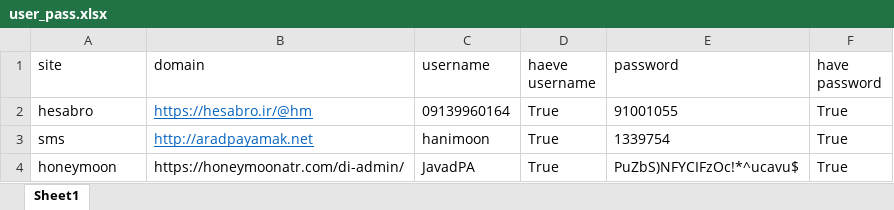
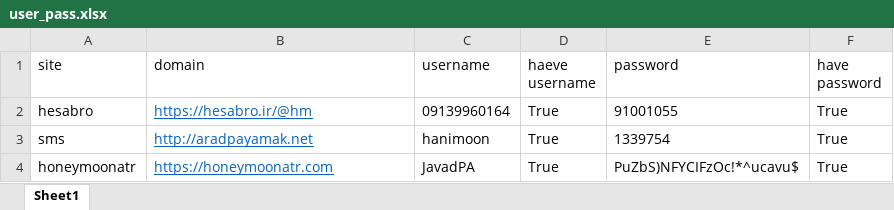
Before and after one commit to hoseinmazhari/honeymoon-science, an Excel workbook: App/selenium_files/settings/user_pass.xlsx, sheet Sheet1, drawn as a sheet; values as stored, in another font and other column widths than the file's, no borders; the diff names each change by its address in the sheet, - before the commit and + after, or states it on an @@ line.

Commit message:
change in honeymoonatr

```diff
--- a/App/selenium_files/settings/user_pass.xlsx (sheet Sheet1)
+++ b/App/selenium_files/settings/user_pass.xlsx (sheet Sheet1)
-A4 (site): honeymoon
+A4 (site): honeymoonatr
-B4 (domain): https://honeymoonatr.com/di-admin/
+B4 (domain): https://honeymoonatr.com
@@ B4 underline: off → on, text colour: black → #0563C1 @@
```
Also changed, not shown: 10 other files.
